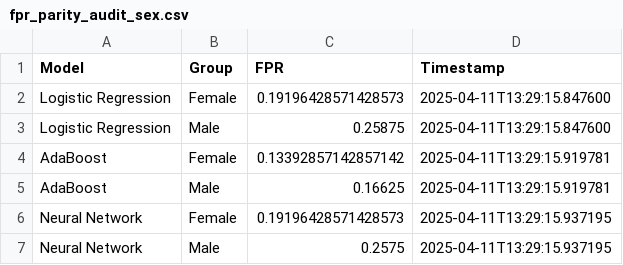
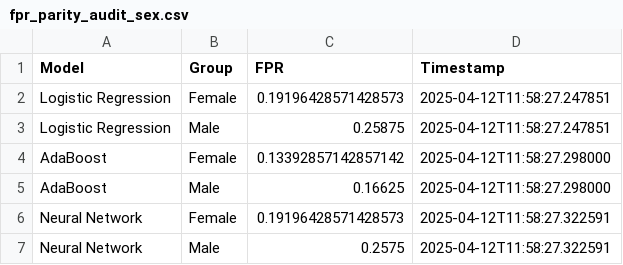
Before and after one commit to mincode2024/risk_assessment_case_study, a CSV file: reports/04_fairness/fpr_parity_audit_sex.csv, drawn as a sheet.

```diff
--- a/reports/04_fairness/fpr_parity_audit_sex.csv
+++ b/reports/04_fairness/fpr_parity_audit_sex.csv
@@ -1,7 +1,7 @@
 Model,Group,FPR,Timestamp
-Logistic Regression,Female,0.19196428571428573,2025-04-11T13:29:15.847600
-Logistic Regression,Male,0.25875,2025-04-11T13:29:15.847600
-AdaBoost,Female,0.13392857142857142,2025-04-11T13:29:15.919781
-AdaBoost,Male,0.16625,2025-04-11T13:29:15.919781
-Neural Network,Female,0.19196428571428573,2025-04-11T13:29:15.937195
-Neural Network,Male,0.2575,2025-04-11T13:29:15.937195
+Logistic Regression,Female,0.19196428571428573,2025-04-12T11:58:27.247851
+Logistic Regression,Male,0.25875,2025-04-12T11:58:27.247851
+AdaBoost,Female,0.13392857142857142,2025-04-12T11:58:27.298000
+AdaBoost,Male,0.16625,2025-04-12T11:58:27.298000
+Neural Network,Female,0.19196428571428573,2025-04-12T11:58:27.322591
+Neural Network,Male,0.2575,2025-04-12T11:58:27.322591
```
Also changed, not shown: reports/04_fairness/fpr_parity_audit_race.csv, reports/04_fairness/fpr_parity_results_race.csv, 32 other files.
